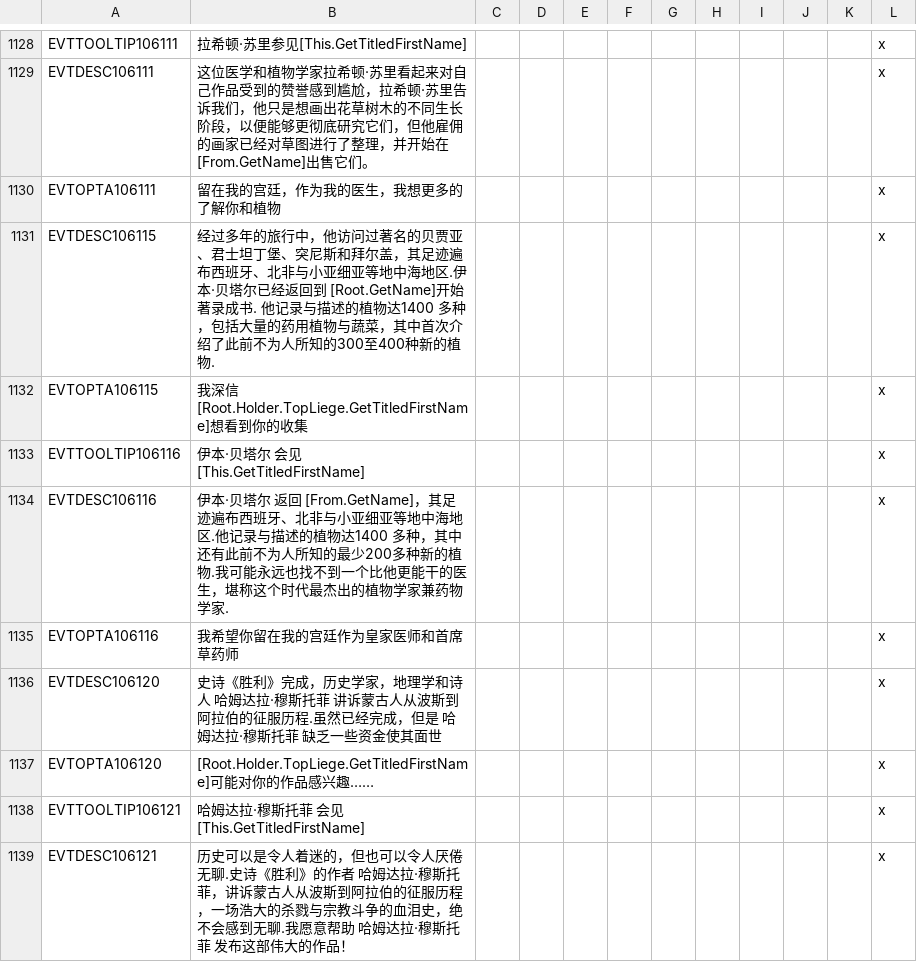
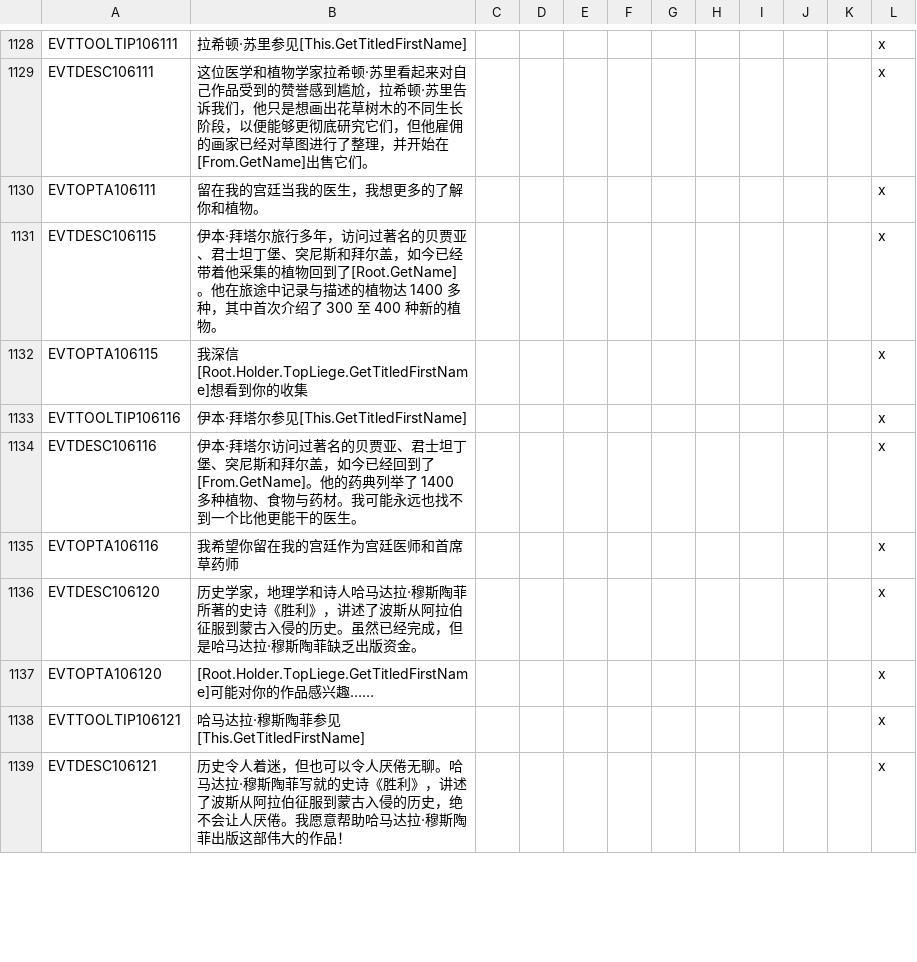
Before and after one commit to paratranz/CK2-Chinese-Localisation, a CSV file: localisation/SwordOfIslam.csv, drawn as a sheet; only a part is shown, gaps mark what is left out; the diff covers the shown part only.

```diff
--- a/localisation/SwordOfIslam.csv
+++ b/localisation/SwordOfIslam.csv
@@ -1129,11 +1129,11 @@ EVTTOOLTIP106111;拉希顿·苏里参见[This.GetTitledFirstName];;;;;;;;;;x
 EVTDESC106111;这位医学和植物学家拉希顿·苏里看起来对自己作品受到的赞誉感到尴尬，拉希顿·苏里告诉我们，他只是想画出花草树木的不同生长阶段，以便能够更彻底研究它们，但他雇佣的画家已经对草图进行了整理，并开始在[From.GetName]出售它们。;;;;;;;;;;x
-EVTOPTA106111;留在我的宫廷，作为我的医生，我想更多的了解你和植物;;;;;;;;;;x
-EVTDESC106115;经过多年的旅行中，他访问过著名的贝贾亚、君士坦丁堡、突尼斯和拜尔盖，其足迹遍布西班牙、北非与小亚细亚等地中海地区.伊本·贝塔尔已经返回到 [Root.GetName]开始著录成书. 他记录与描述的植物达1400 多种，包括大量的药用植物与蔬菜，其中首次介绍了此前不为人所知的300至400种新的植物.;;;;;;;;;;x
-EVTOPTA106115;我深信 [Root.Holder.TopLiege.GetTitledFirstName]想看到你的收集;;;;;;;;;;x
-EVTTOOLTIP106116;伊本·贝塔尔 会见 [This.GetTitledFirstName];;;;;;;;;;x
-EVTDESC106116;伊本·贝塔尔 返回 [From.GetName]，其足迹遍布西班牙、北非与小亚细亚等地中海地区.他记录与描述的植物达1400 多种，其中还有此前不为人所知的最少200多种新的植物.我可能永远也找不到一个比他更能干的医生，堪称这个时代最杰出的植物学家兼药物学家.;;;;;;;;;;x
-EVTOPTA106116;我希望你留在我的宫廷作为皇家医师和首席草药师;;;;;;;;;;x
-EVTDESC106120;史诗《胜利》完成，历史学家，地理学和诗人 哈姆达拉·穆斯托菲 讲诉蒙古人从波斯到阿拉伯的征服历程.虽然已经完成，但是 哈姆达拉·穆斯托菲 缺乏一些资金使其面世;;;;;;;;;;x
+EVTOPTA106111;留在我的宫廷当我的医生，我想更多的了解你和植物。;;;;;;;;;;x
+EVTDESC106115;伊本·拜塔尔旅行多年，访问过著名的贝贾亚、君士坦丁堡、突尼斯和拜尔盖，如今已经带着他采集的植物回到了[Root.GetName]。他在旅途中记录与描述的植物达 1400 多种，其中首次介绍了 300 至 400 种新的植物。;;;;;;;;;;x
+EVTOPTA106115;我深信[Root.Holder.TopLiege.GetTitledFirstName]想看到你的收集;;;;;;;;;;x
+EVTTOOLTIP106116;伊本·拜塔尔参见[This.GetTitledFirstName];;;;;;;;;;x
+EVTDESC106116;伊本·拜塔尔访问过著名的贝贾亚、君士坦丁堡、突尼斯和拜尔盖，如今已经回到了[From.GetName]。他的药典列举了 1400 多种植物、食物与药材。我可能永远也找不到一个比他更能干的医生。;;;;;;;;;;x
+EVTOPTA106116;我希望你留在我的宫廷作为宫廷医师和首席草药师;;;;;;;;;;x
+EVTDESC106120;历史学家，地理学和诗人哈马达拉·穆斯陶菲所著的史诗《胜利》，讲述了波斯从阿拉伯征服到蒙古入侵的历史。虽然已经完成，但是哈马达拉·穆斯陶菲缺乏出版资金。;;;;;;;;;;x
 EVTOPTA106120;[Root.Holder.TopLiege.GetTitledFirstName]可能对你的作品感兴趣……;;;;;;;;;;x
-EVTTOOLTIP106121;哈姆达拉·穆斯托菲 会见 [This.GetTitledFirstName];;;;;;;;;;x
-EVTDESC106121;历史可以是令人着迷的，但也可以令人厌倦无聊.史诗《胜利》的作者 哈姆达拉·穆斯托菲，讲诉蒙古人从波斯到阿拉伯的征服历程，一场浩大的杀戮与宗教斗争的血泪史，绝不会感到无聊.我愿意帮助 哈姆达拉·穆斯托菲 发布这部伟大的作品！;;;;;;;;;;x
+EVTTOOLTIP106121;哈马达拉·穆斯陶菲参见[This.GetTitledFirstName];;;;;;;;;;x
+EVTDESC106121;历史令人着迷，但也可以令人厌倦无聊。哈马达拉·穆斯陶菲写就的史诗《胜利》，讲述了波斯从阿拉伯征服到蒙古入侵的历史，绝不会让人厌倦。我愿意帮助哈马达拉·穆斯陶菲出版这部伟大的作品！;;;;;;;;;;x
```
Also changed, not shown: 9 edited cells elsewhere in this file, localisation/JadeDragon.csv, localisation/MonksAndMystics.csv, 3 other files.
